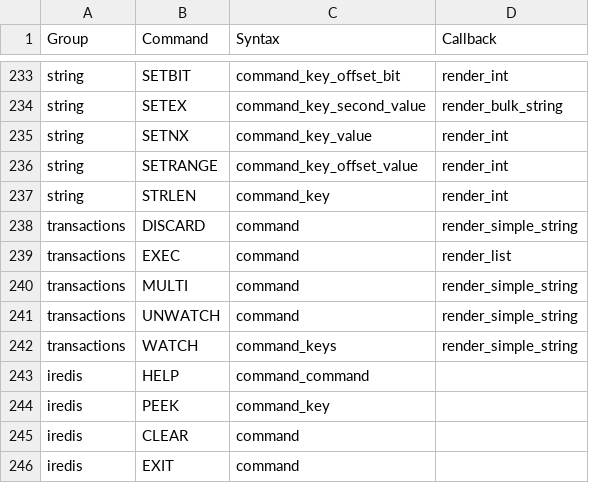
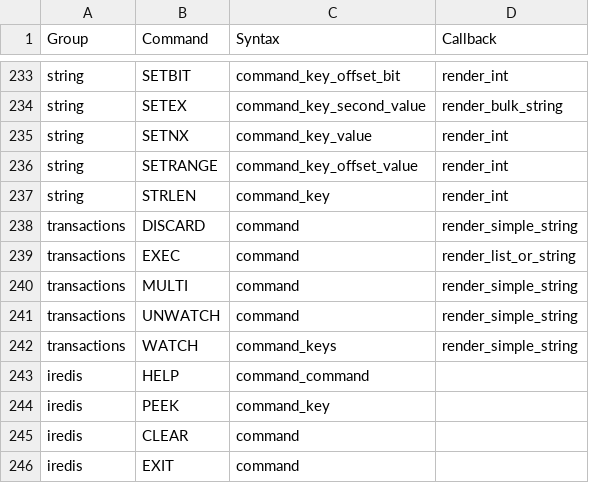
Before and after one commit to laixintao/iredis, a CSV file: iredis/data/command_syntax.csv, drawn as a sheet; only a part is shown, gaps mark what is left out.

```diff
--- a/iredis/data/command_syntax.csv
+++ b/iredis/data/command_syntax.csv
@@ -238,3 +238,3 @@ string,STRLEN,command_key,render_int
 transactions,DISCARD,command,render_simple_string
-transactions,EXEC,command,render_list
+transactions,EXEC,command,render_list_or_string
 transactions,MULTI,command,render_simple_string
```
Also changed, not shown: 5 other files.
